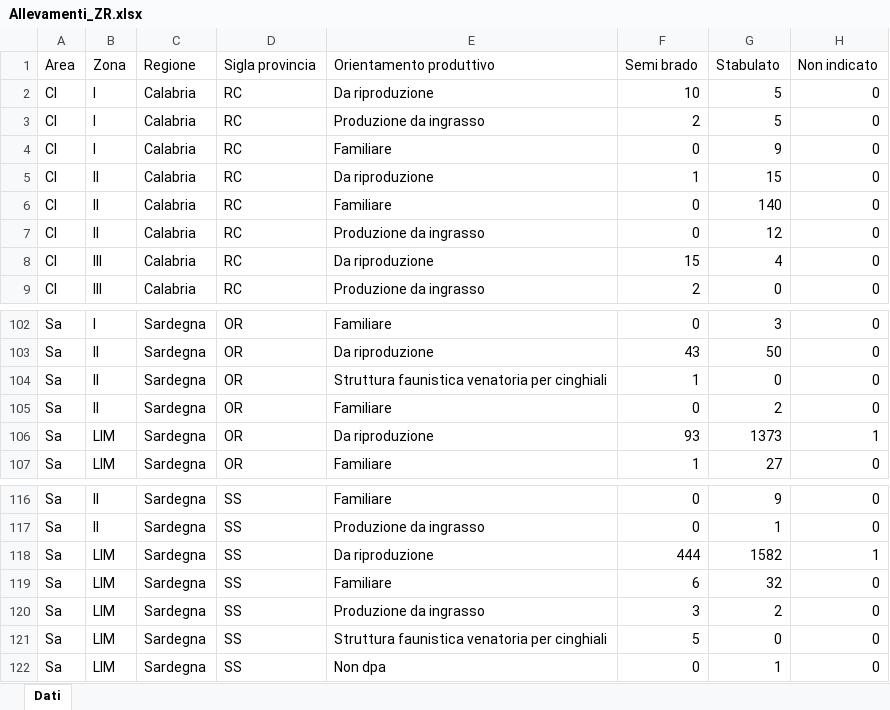
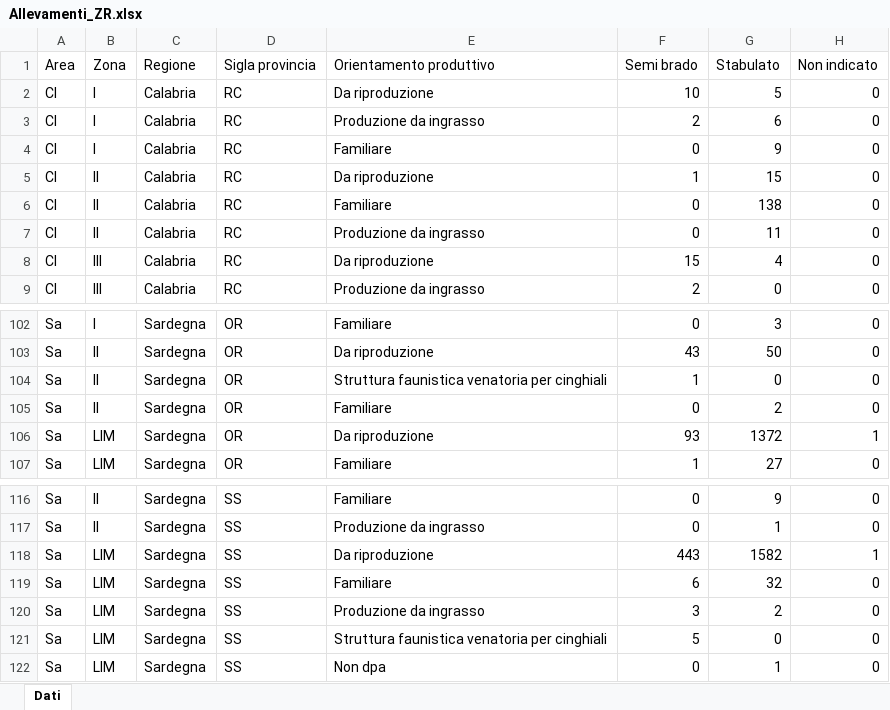
Before and after one commit to IZSAM-StatGIS/ReportPSA, an Excel workbook: Download/Allevamenti_ZR.xlsx, sheet Dati, drawn as a sheet; only a part is shown, gaps mark what is left out; values as stored, in another font and other column widths than the file's, no borders; the diff names each change by its address in the sheet, - before the commit and + after, or states it on an @@ line.

```diff
--- a/Download/Allevamenti_ZR.xlsx (sheet Dati)
+++ b/Download/Allevamenti_ZR.xlsx (sheet Dati)
-G3 (Stabulato): 5
+G3 (Stabulato): 6
-G6 (Stabulato): 140
+G6 (Stabulato): 138
-G7 (Stabulato): 12
+G7 (Stabulato): 11
-G106 (Stabulato): 1373
+G106 (Stabulato): 1372
-F118 (Semi brado): 444
+F118 (Semi brado): 443
```
Also changed, not shown: Download/Capi_ZP.xlsx, Download/Capi_ZR.xlsx, 39 other files.
